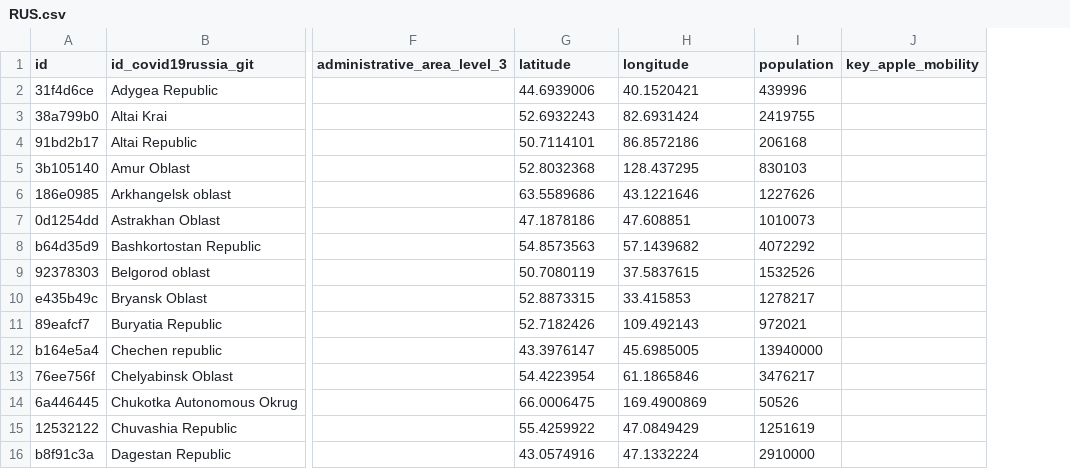
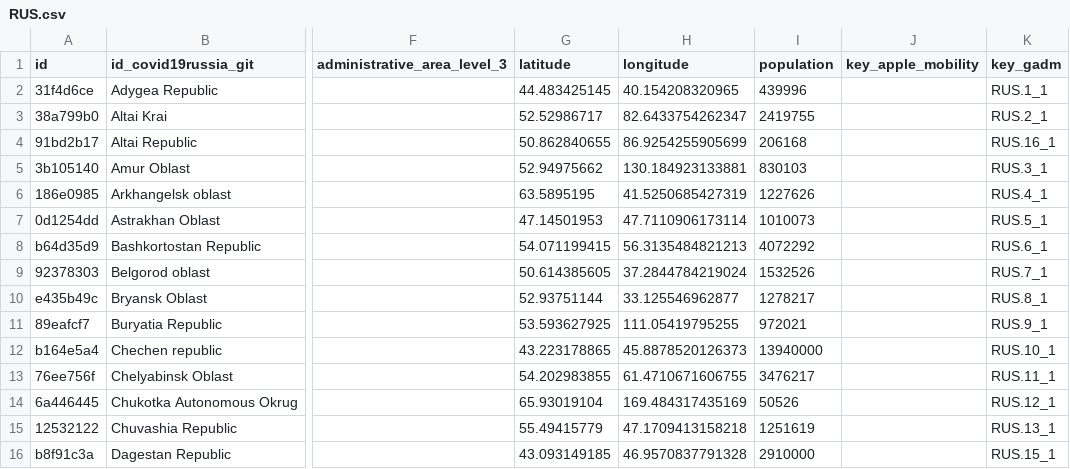
Before and after one commit to covid19datahub/COVID19, a CSV file: inst/extdata/db/RUS.csv, drawn as a sheet; only a part is shown, gaps mark what is left out; the diff covers the shown part only; the diff names each change by its address in the sheet, - before the commit and + after, or states it on an @@ line.

Commit message:
Update RUS.csv

```diff
--- a/inst/extdata/db/RUS.csv
+++ b/inst/extdata/db/RUS.csv
+column K (key_gadm), rows 2-16: RUS.1_1 | RUS.2_1 | RUS.16_1 | RUS.3_1 | RUS.4_1 | RUS.5_1 | RUS.6_1 | RUS.7_1 | RUS.8_1 | RUS.9_1 | RUS.10_1 | RUS.11_1 | RUS.12_1 | RUS.13_1 | RUS.15_1
-G2 (latitude): 44.6939006
+G2 (latitude): 44.483425145
-H2 (longitude): 40.1520421
+H2 (longitude): 40.154208320965
-G3 (latitude): 52.6932243
+G3 (latitude): 52.52986717
-H3 (longitude): 82.6931424
+H3 (longitude): 82.6433754262347
-G4 (latitude): 50.7114101
+G4 (latitude): 50.862840655
-H4 (longitude): 86.8572186
+H4 (longitude): 86.9254255905699
-G5 (latitude): 52.8032368
+G5 (latitude): 52.94975662
-H5 (longitude): 128.437295
+H5 (longitude): 130.184923133881
-G6 (latitude): 63.5589686
+G6 (latitude): 63.5895195
-H6 (longitude): 43.1221646
+H6 (longitude): 41.5250685427319
-G7 (latitude): 47.1878186
+G7 (latitude): 47.14501953
-H7 (longitude): 47.608851
+H7 (longitude): 47.7110906173114
-G8 (latitude): 54.8573563
+G8 (latitude): 54.071199415
-H8 (longitude): 57.1439682
+H8 (longitude): 56.3135484821213
-G9 (latitude): 50.7080119
+G9 (latitude): 50.614385605
-H9 (longitude): 37.5837615
+H9 (longitude): 37.2844784219024
-G10 (latitude): 52.8873315
+G10 (latitude): 52.93751144
-H10 (longitude): 33.415853
+H10 (longitude): 33.125546962877
-G11 (latitude): 52.7182426
+G11 (latitude): 53.593627925
-H11 (longitude): 109.492143
+H11 (longitude): 111.05419795255
-G12 (latitude): 43.3976147
+G12 (latitude): 43.223178865
-H12 (longitude): 45.6985005
+H12 (longitude): 45.8878520126373
-G13 (latitude): 54.4223954
+G13 (latitude): 54.202983855
-H13 (longitude): 61.1865846
+H13 (longitude): 61.4710671606755
-G14 (latitude): 66.0006475
+G14 (latitude): 65.93019104
-H14 (longitude): 169.4900869
+H14 (longitude): 169.484317435169
-G15 (latitude): 55.4259922
+G15 (latitude): 55.49415779
-H15 (longitude): 47.0849429
+H15 (longitude): 47.1709413158218
-G16 (latitude): 43.0574916
+G16 (latitude): 43.093149185
-H16 (longitude): 47.1332224
+H16 (longitude): 46.9570837791328
```
Also changed, not shown: 136 edited cells elsewhere in this file.
